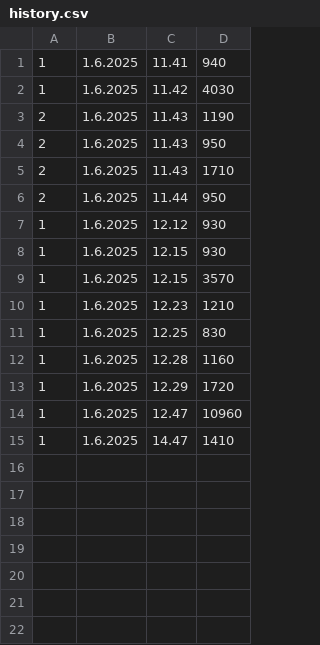
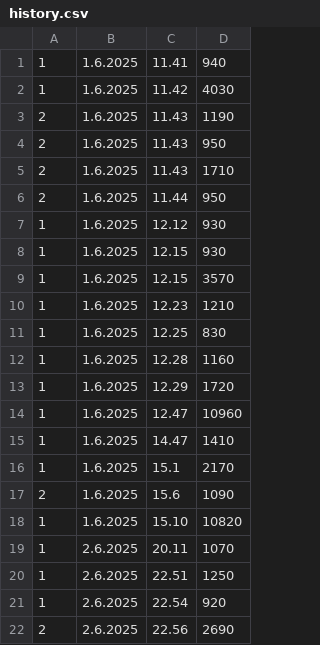
Before and after one commit to erayilmazz/PangArcadeGame, a CSV file: bin/datas/history.csv, drawn as a sheet; the diff names each change by its address in the sheet, - before the commit and + after, or states it on an @@ line.

```diff
--- a/bin/datas/history.csv
+++ b/bin/datas/history.csv
+row 16: 1 | 1.6.2025 | 15.1 | 2170
+row 17: 2 | 1.6.2025 | 15.6 | 1090
+row 18: 1 | 1.6.2025 | 15.10 | 10820
+row 19: 1 | 2.6.2025 | 20.11 | 1070
+row 20: 1 | 2.6.2025 | 22.51 | 1250
+row 21: 1 | 2.6.2025 | 22.54 | 920
+row 22: 2 | 2.6.2025 | 22.56 | 2690
```
Also changed, not shown: src/datas/history.csv, 36 other files.
